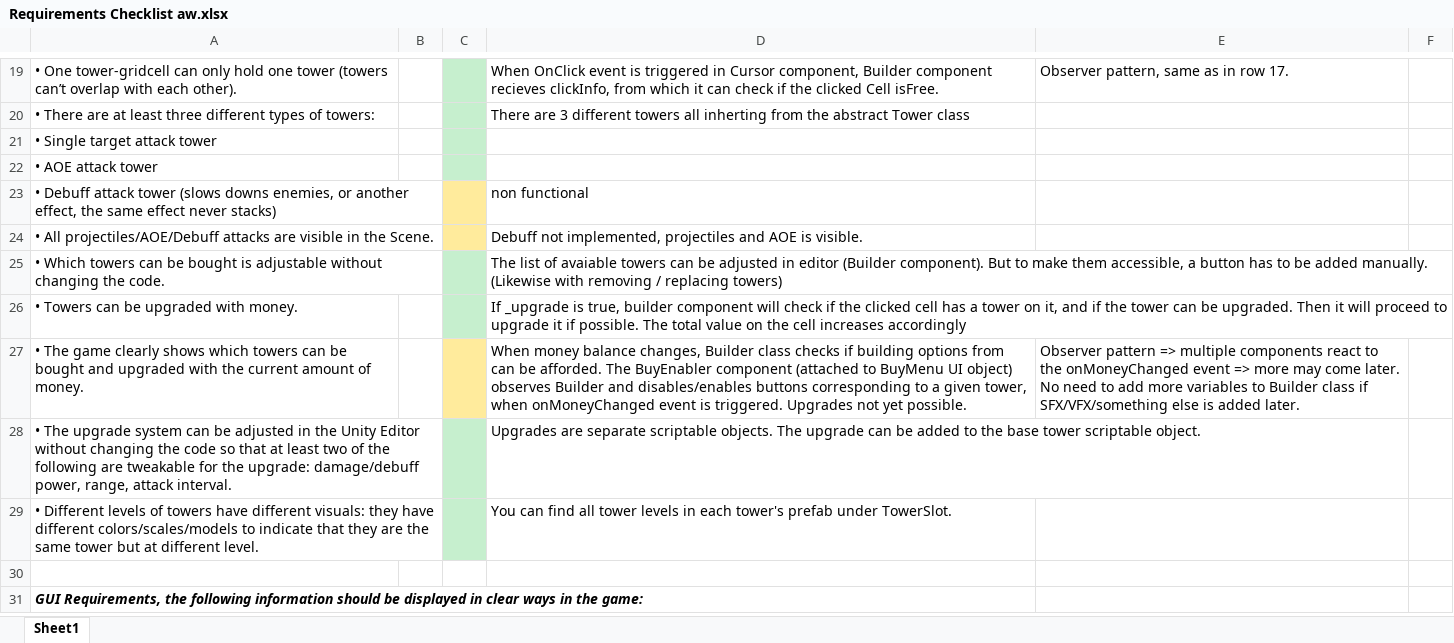
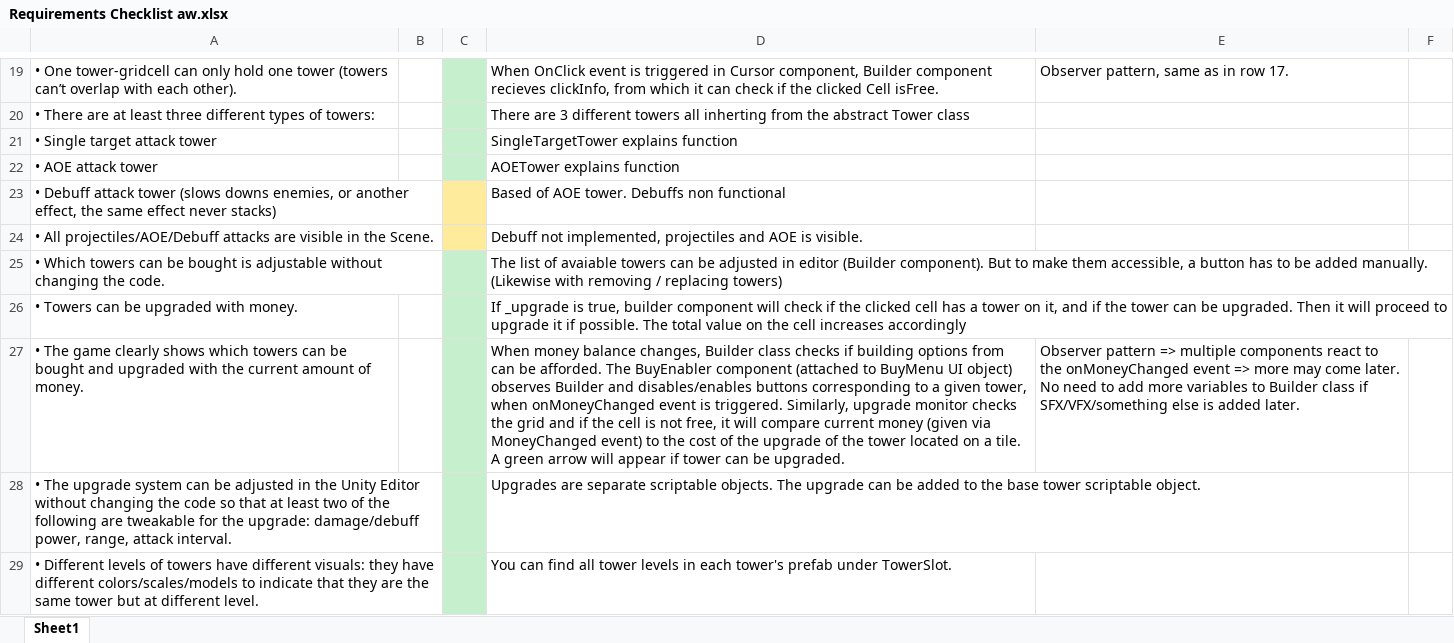
Before and after one commit to Dinnea/Tower-DefenceV2, an Excel workbook: Assets/Docs/Requirements Checklist aw.xlsx, sheet Sheet1, drawn as a sheet; only a part is shown, gaps mark what is left out; the shorter side is filled out with more unchanged rows; values as stored, in another font and other column widths than the file's, no borders; the diff names each change by its address in the sheet, - before the commit and + after, or states it on an @@ line.

Commit message:
upgrade tower visual

```diff
--- a/Assets/Docs/Requirements Checklist aw.xlsx (sheet Sheet1)
+++ b/Assets/Docs/Requirements Checklist aw.xlsx (sheet Sheet1)
-D21: (empty)
+D21: SingleTargetTower explains function
-D22: (empty)
+D22: AOETower explains function
-D23: non functional
+D23: Based of AOE tower. Debuffs non functional
-C27 fill: #FFEB9C
+C27 fill: #C6EFCE
-D27: …is triggered. Upgrades not yet possible.
+D27: …is triggered. Similarly, upgrade monitor checks the grid and if the cell is not free, it will compare current money (given via MoneyChanged event) to the cost of the upgrade of the tower located on a tile. A green arrow will appear if tower can be upgraded.
```
Also changed, not shown: 11 other files.
